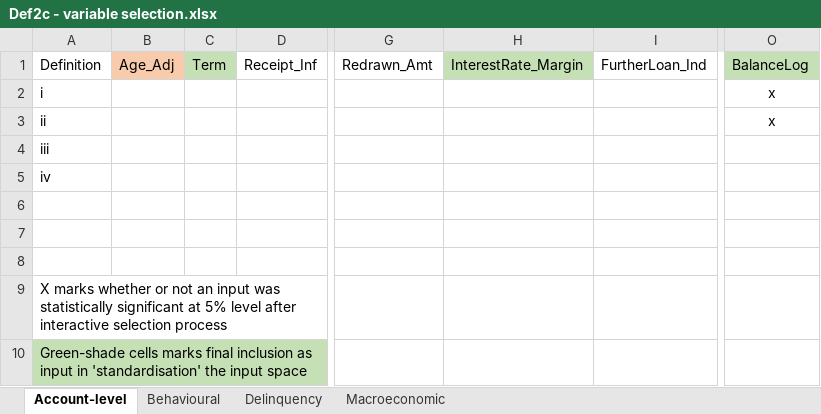
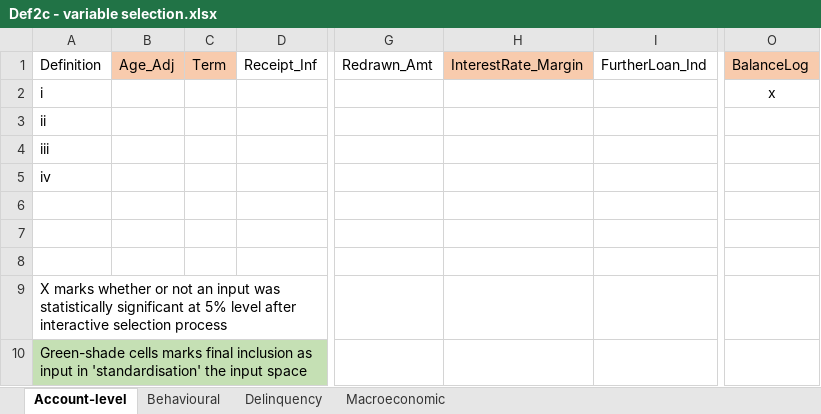
Before and after one commit to arnobotha/IFRS9-SICR-Definitions-Logit, an Excel workbook: General/Def2c - variable selection.xlsx, sheet Account-level, drawn as a sheet; only a part is shown, gaps mark what is left out; values as stored, in another font and other column widths than the file's, no borders; the diff names each change by its address in the sheet, - before the commit and + after, or states it on an @@ line.

```diff
--- a/General/Def2c - variable selection.xlsx (sheet Account-level)
+++ b/General/Def2c - variable selection.xlsx (sheet Account-level)
-C1 fill: #C5E0B4
+C1 fill: #F8CBAD
-H1 fill: #C5E0B4
+H1 fill: #F8CBAD
-O1 fill: #C5E0B4
+O1 fill: #F8CBAD
-O3: x
+O3: (empty)
```
Also changed, not shown: sheet Macroeconomic, sheet Behavioural, sheet Delinquency, 16 other files.
